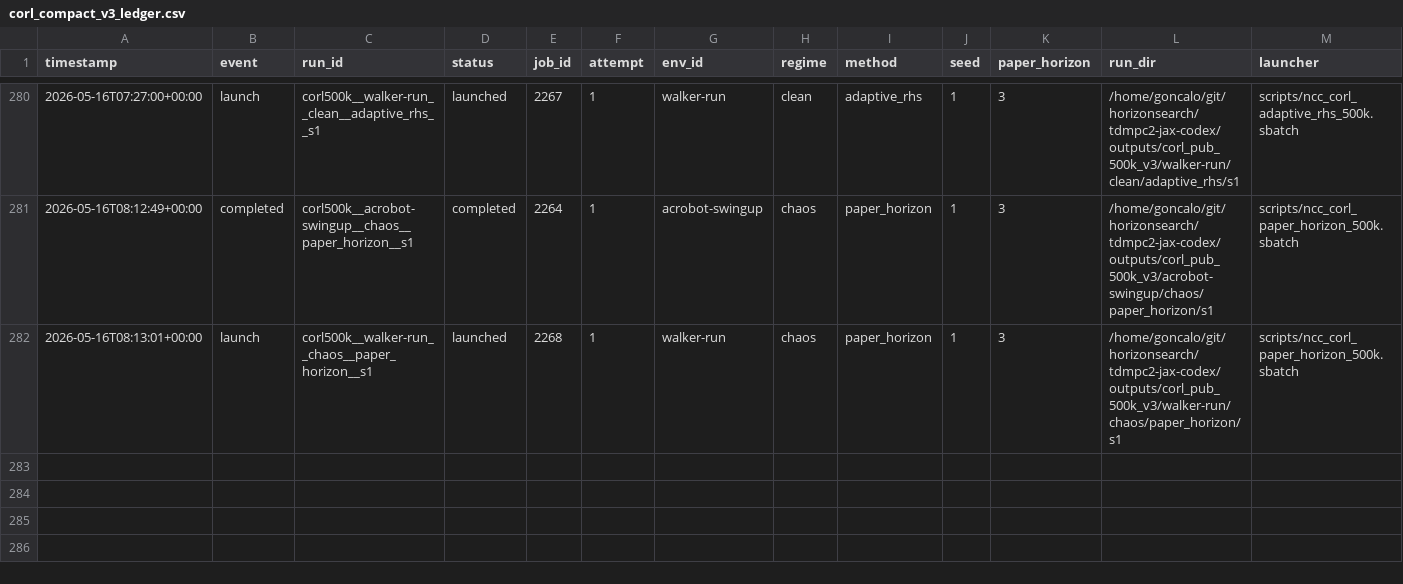
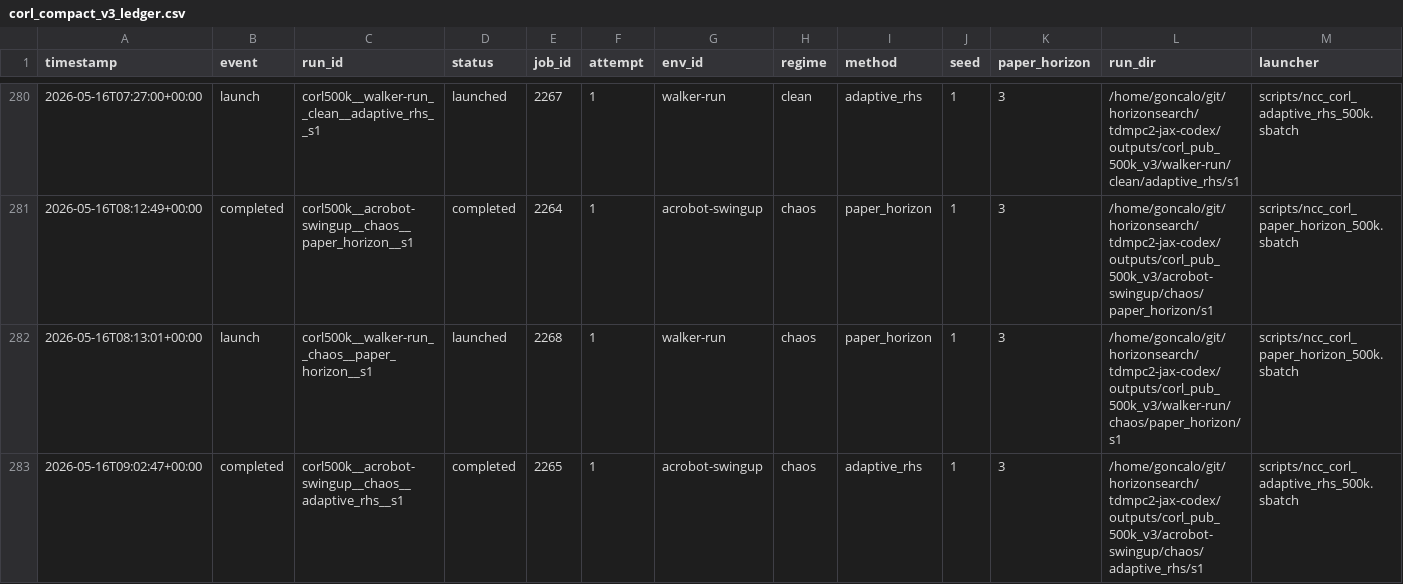
Before and after one commit to gguiomar/tdmpc2-jax, a CSV file: experiments/corl_compact_v3_ledger.csv, drawn as a sheet; only a part is shown, gaps mark what is left out; rows hold the shown columns only; the diff names each change by its address in the sheet, - before the commit and + after, or states it on an @@ line.

Commit message:
Steward update: record terminal job results

```diff
--- a/experiments/corl_compact_v3_ledger.csv
+++ b/experiments/corl_compact_v3_ledger.csv
+row 283: 2026-05-16T09:02:47+00:00 | completed | corl500k__acrobot-swingup__chaos__adaptive_rhs__s1 | completed | 2265 | 1 | acrobot-swingup | chaos | adaptive_rhs | 1 | 3 | /home/goncalo/git/horizonsearch/tdmpc2-jax-codex/outputs/corl_pub_500k_v3/acrobot-swingup/chaos/adaptive_rhs/s1 | scripts/ncc_corl_adaptive_rhs_500k.sbatch
```
